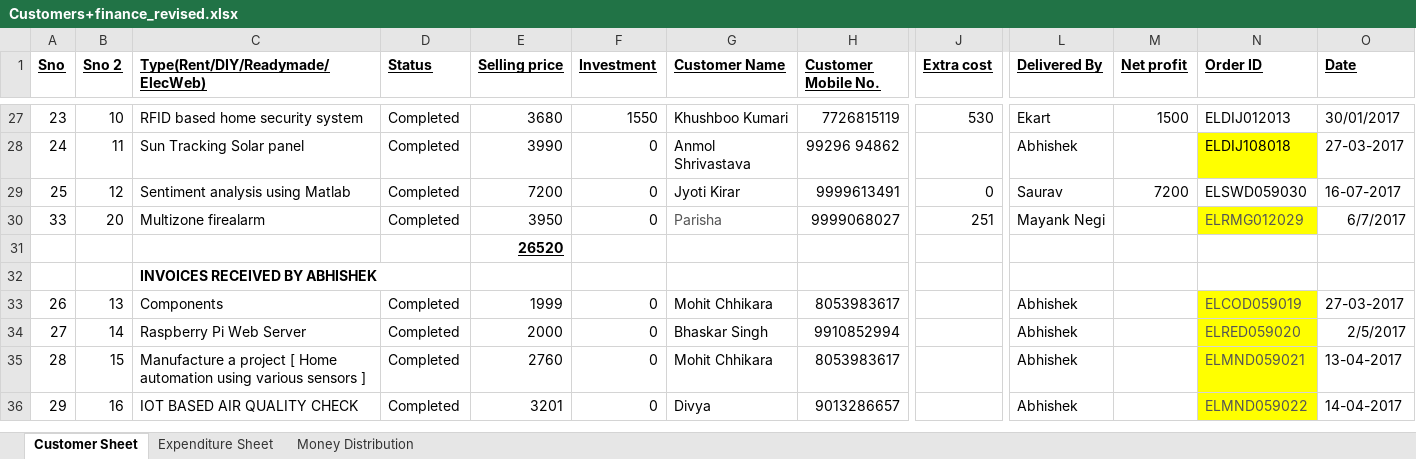
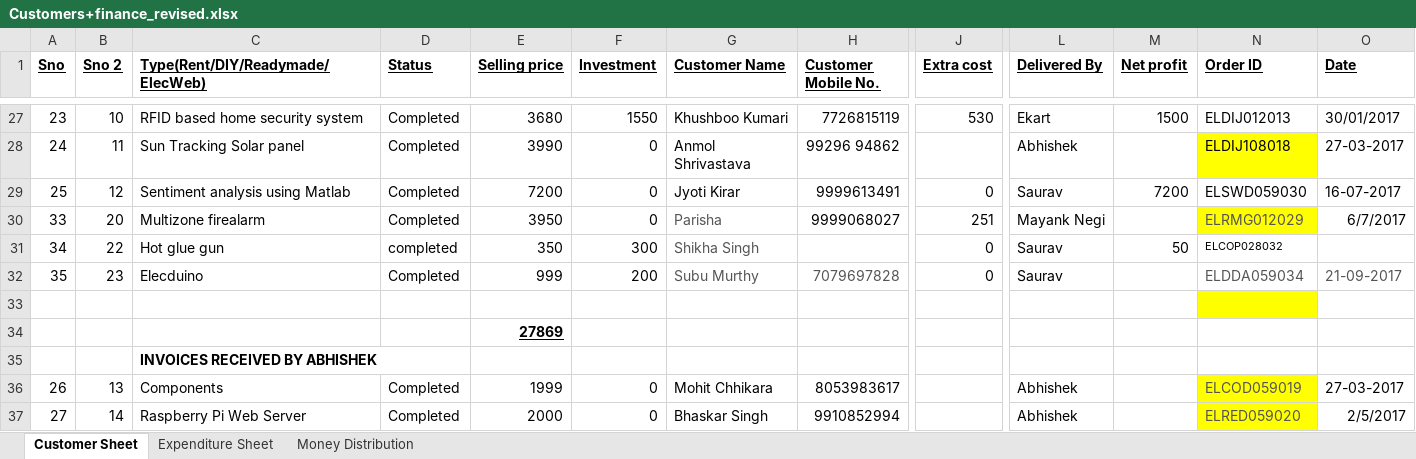
Before and after one commit to elecbits16/Accounts, an Excel workbook: Customers+finance_revised.xlsx, sheet Customer Sheet, drawn as a sheet; only a part is shown, gaps mark what is left out; the shorter side is filled out with more unchanged rows; values as stored, in another font and other column widths than the file's, no borders; addresses are those after the commit; rows hold the shown columns only; the diff names each change by its address in the sheet, - before the commit and + after, or states it on an @@ line.

```diff
--- a/Customers+finance_revised.xlsx (sheet Customer Sheet)
+++ b/Customers+finance_revised.xlsx (sheet Customer Sheet)
+row 31: 34 | 22 | Hot glue gun | completed | 350 | 300 | Shikha Singh |  | 0 | Saurav | 50 | ELCOP028032
+row 32: 35 | 23 | Elecduino | Completed | 999 | 200 | Subu Murthy | 7079697828 | 0 | Saurav |  | ELDDA059034 | 21-09-2017
+row 33: (empty)
-E34 (Selling price): 26520
+E34 (Selling price): 27869
```
Also changed, not shown: sheet Money Distribution.
